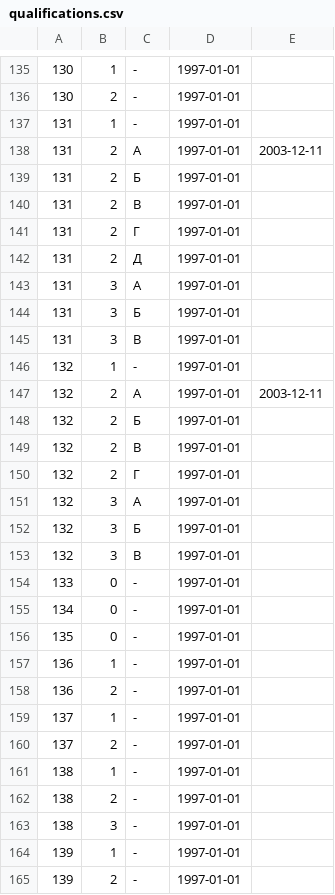
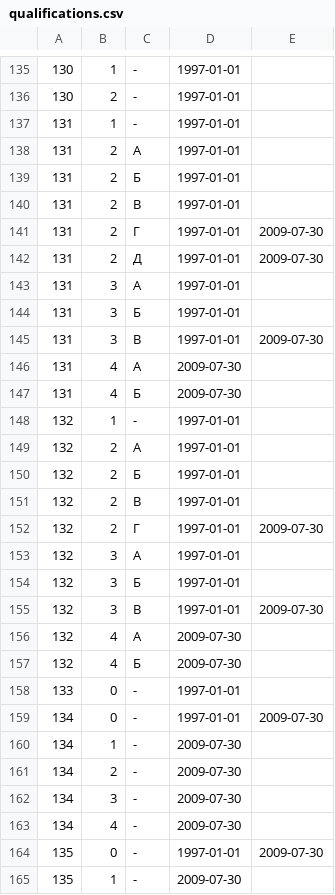
Before and after one commit to maNULL/criminal_code, a CSV file: qualifications.csv, drawn as a sheet; only a part is shown, gaps mark what is left out; the shorter side is filled out with more unchanged rows; the diff covers the shown part only.

Commit message:
№215-ФЗ от 27.07.2009

```diff
--- a/qualifications.csv
+++ b/qualifications.csv
@@ -137,20 +137,29 @@
 131,1,-,1997-01-01,
-131,2,А,1997-01-01,2003-12-11
+131,2,А,1997-01-01
 131,2,Б,1997-01-01,
 131,2,В,1997-01-01,
-131,2,Г,1997-01-01,
-131,2,Д,1997-01-01,
+131,2,Г,1997-01-01,2009-07-30
+131,2,Д,1997-01-01,2009-07-30
 131,3,A,1997-01-01,
 131,3,Б,1997-01-01,
-131,3,В,1997-01-01,
+131,3,В,1997-01-01,2009-07-30
+131,4,А,2009-07-30,
+131,4,Б,2009-07-30,
 132,1,-,1997-01-01,
-132,2,А,1997-01-01,2003-12-11
+132,2,А,1997-01-01,
 132,2,Б,1997-01-01,
 132,2,В,1997-01-01,
-132,2,Г,1997-01-01,
+132,2,Г,1997-01-01,2009-07-30
 132,3,A,1997-01-01,
 132,3,Б,1997-01-01,
-132,3,В,1997-01-01,
+132,3,В,1997-01-01,2009-07-30
+132,4,А,2009-07-30,
+132,4,Б,2009-07-30,
 133,0,-,1997-01-01,
-134,0,-,1997-01-01,
-135,0,-,1997-01-01,
+134,0,-,1997-01-01,2009-07-30
+134,1,-,2009-07-30,
+134,2,-,2009-07-30,
+134,3,-,2009-07-30,
+134,4,-,2009-07-30,
+135,0,-,1997-01-01,2009-07-30
+135,1,-,2009-07-30,
```
Also changed, not shown: 6 added rows and 2 edited cells elsewhere in this file.
